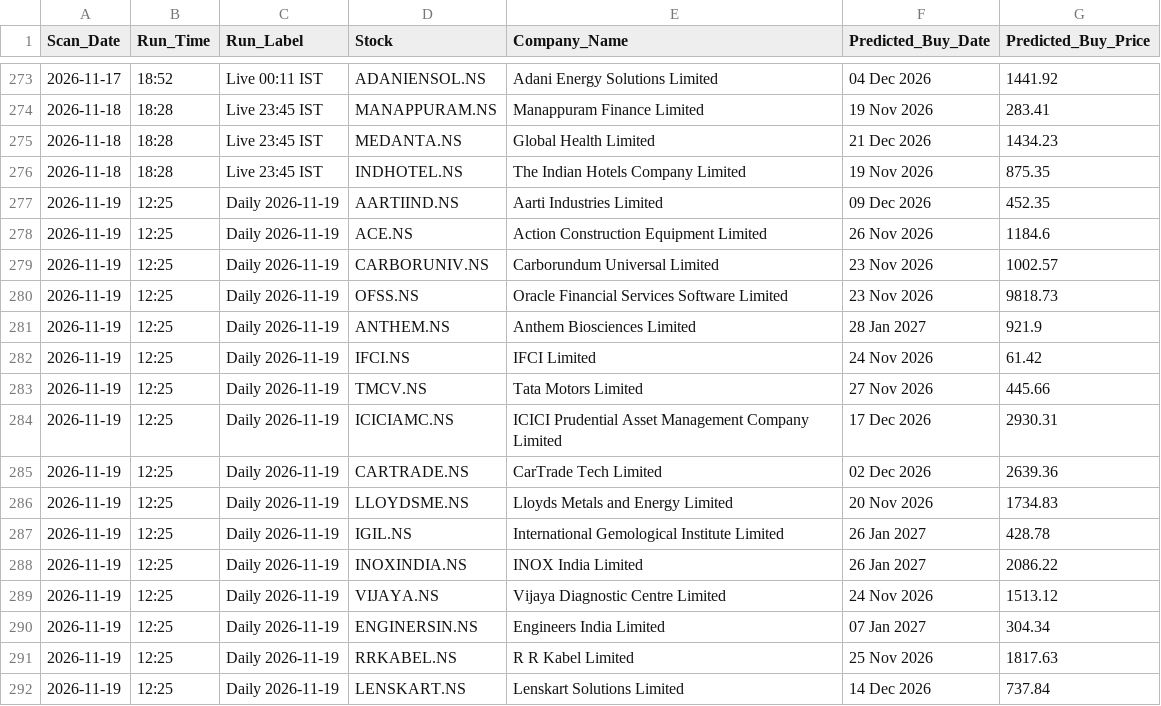
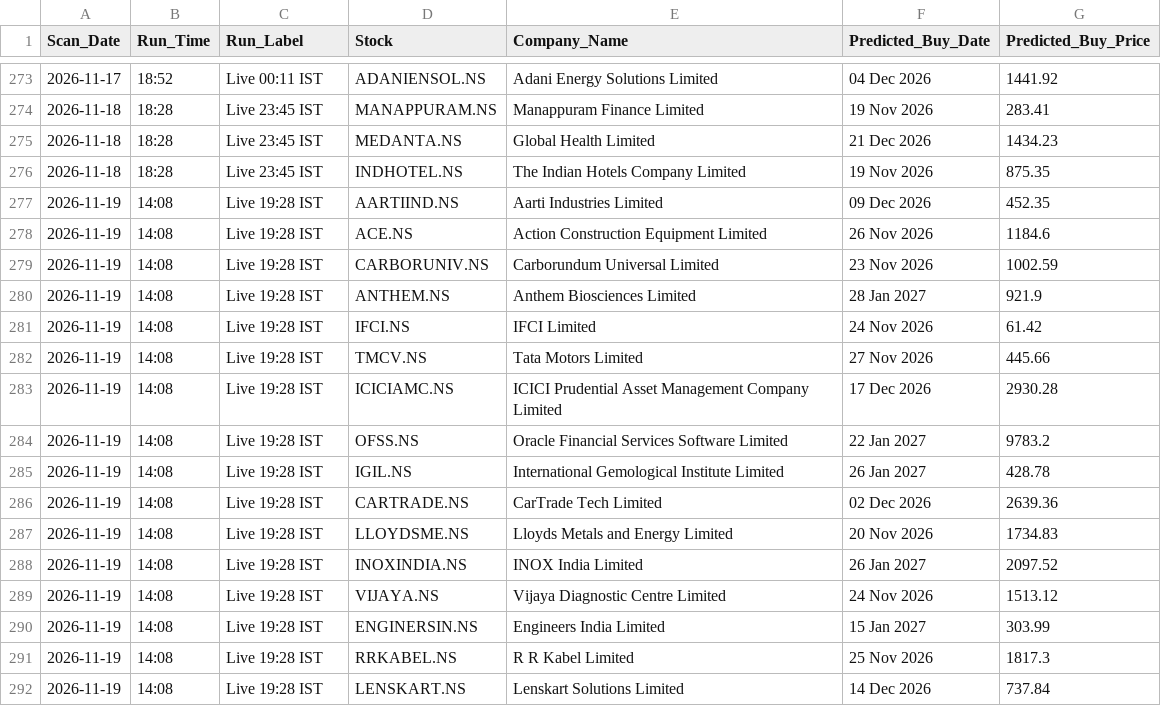
Before and after one commit to KaushikM211/Stock_Analyzer, a CSV file: prediction_log.csv, drawn as a sheet; only a part is shown, gaps mark what is left out.

```diff
--- a/prediction_log.csv
+++ b/prediction_log.csv
@@ -276,17 +276,17 @@ Scan_Date,Run_Time,Run_Label,Stock,Company_Name,Predicted_Buy_Date,Predicted_Buy
 2026-11-18,18:28,Live 23:45 IST,INDHOTEL.NS,The Indian Hotels Company Limited,19 Nov 2026,875.35
-2026-11-19,12:25,Daily 2026-11-19,AARTIIND.NS,Aarti Industries Limited,09 Dec 2026,452.35
-2026-11-19,12:25,Daily 2026-11-19,ACE.NS,Action Construction Equipment Limited,26 Nov 2026,1184.6
-2026-11-19,12:25,Daily 2026-11-19,CARBORUNIV.NS,Carborundum Universal Limited,23 Nov 2026,1002.57
-2026-11-19,12:25,Daily 2026-11-19,OFSS.NS,Oracle Financial Services Software Limited,23 Nov 2026,9818.73
-2026-11-19,12:25,Daily 2026-11-19,ANTHEM.NS,Anthem Biosciences Limited,28 Jan 2027,921.9
-2026-11-19,12:25,Daily 2026-11-19,IFCI.NS,IFCI Limited,24 Nov 2026,61.42
-2026-11-19,12:25,Daily 2026-11-19,TMCV.NS,Tata Motors Limited,27 Nov 2026,445.66
-2026-11-19,12:25,Daily 2026-11-19,ICICIAMC.NS,ICICI Prudential Asset Management Company Limited,17 Dec 2026,2930.31
-2026-11-19,12:25,Daily 2026-11-19,CARTRADE.NS,CarTrade Tech Limited,02 Dec 2026,2639.36
-2026-11-19,12:25,Daily 2026-11-19,LLOYDSME.NS,Lloyds Metals and Energy Limited,20 Nov 2026,1734.83
-2026-11-19,12:25,Daily 2026-11-19,IGIL.NS,International Gemological Institute Limited,26 Jan 2027,428.78
-2026-11-19,12:25,Daily 2026-11-19,INOXINDIA.NS,INOX India Limited,26 Jan 2027,2086.22
-2026-11-19,12:25,Daily 2026-11-19,VIJAYA.NS,Vijaya Diagnostic Centre Limited,24 Nov 2026,1513.12
-2026-11-19,12:25,Daily 2026-11-19,ENGINERSIN.NS,Engineers India Limited,07 Jan 2027,304.34
-2026-11-19,12:25,Daily 2026-11-19,RRKABEL.NS,R R Kabel Limited,25 Nov 2026,1817.63
-2026-11-19,12:25,Daily 2026-11-19,LENSKART.NS,Lenskart Solutions Limited,14 Dec 2026,737.84
+2026-11-19,14:08,Live 19:28 IST,AARTIIND.NS,Aarti Industries Limited,09 Dec 2026,452.35
+2026-11-19,14:08,Live 19:28 IST,ACE.NS,Action Construction Equipment Limited,26 Nov 2026,1184.6
+2026-11-19,14:08,Live 19:28 IST,CARBORUNIV.NS,Carborundum Universal Limited,23 Nov 2026,1002.59
+2026-11-19,14:08,Live 19:28 IST,ANTHEM.NS,Anthem Biosciences Limited,28 Jan 2027,921.9
+2026-11-19,14:08,Live 19:28 IST,IFCI.NS,IFCI Limited,24 Nov 2026,61.42
+2026-11-19,14:08,Live 19:28 IST,TMCV.NS,Tata Motors Limited,27 Nov 2026,445.66
+2026-11-19,14:08,Live 19:28 IST,ICICIAMC.NS,ICICI Prudential Asset Management Company Limited,17 Dec 2026,2930.28
+2026-11-19,14:08,Live 19:28 IST,OFSS.NS,Oracle Financial Services Software Limited,22 Jan 2027,9783.2
+2026-11-19,14:08,Live 19:28 IST,IGIL.NS,International Gemological Institute Limited,26 Jan 2027,428.78
+2026-11-19,14:08,Live 19:28 IST,CARTRADE.NS,CarTrade Tech Limited,02 Dec 2026,2639.36
+2026-11-19,14:08,Live 19:28 IST,LLOYDSME.NS,Lloyds Metals and Energy Limited,20 Nov 2026,1734.83
+2026-11-19,14:08,Live 19:28 IST,INOXINDIA.NS,INOX India Limited,26 Jan 2027,2097.52
+2026-11-19,14:08,Live 19:28 IST,VIJAYA.NS,Vijaya Diagnostic Centre Limited,24 Nov 2026,1513.12
+2026-11-19,14:08,Live 19:28 IST,ENGINERSIN.NS,Engineers India Limited,15 Jan 2027,303.99
+2026-11-19,14:08,Live 19:28 IST,RRKABEL.NS,R R Kabel Limited,25 Nov 2026,1817.3
+2026-11-19,14:08,Live 19:28 IST,LENSKART.NS,Lenskart Solutions Limited,14 Dec 2026,737.84
```
